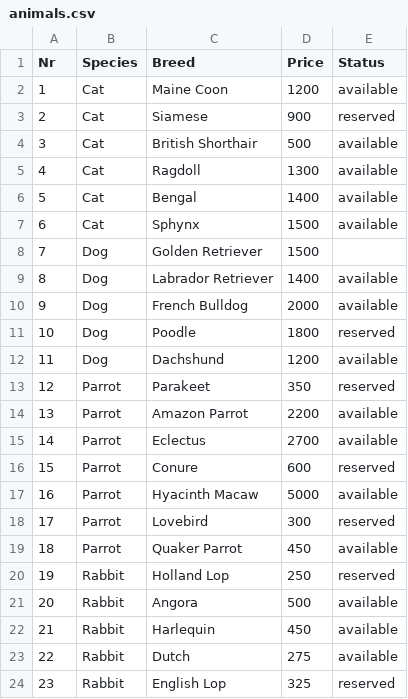
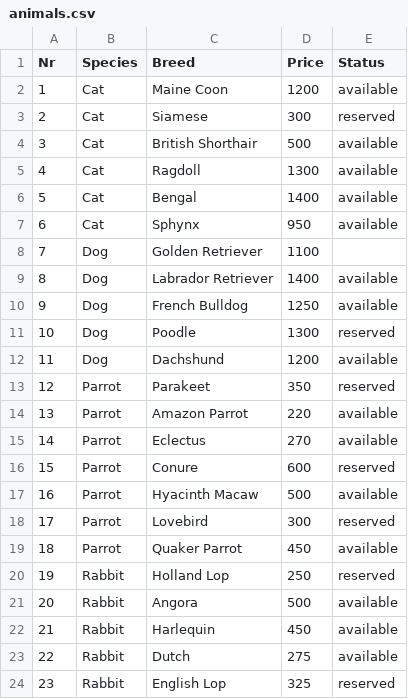
Before and after one commit to 23DP1PCiga/eksamens, a CSV file: data/animals.csv, drawn as a sheet.

```diff
--- a/data/animals.csv
+++ b/data/animals.csv
@@ -2,3 +2,3 @@ Nr,Species,Breed,Price,Status
 1,Cat,Maine Coon,1200,available
-2,Cat,Siamese,900,reserved
+2,Cat,Siamese,300,reserved
 3,Cat,British Shorthair,500,available
@@ -6,13 +6,13 @@ Nr,Species,Breed,Price,Status
 5,Cat,Bengal,1400,available
-6,Cat,Sphynx,1500,available
-7,Dog,Golden Retriever,1500
+6,Cat,Sphynx,950,available
+7,Dog,Golden Retriever,1100
 8,Dog,Labrador Retriever,1400,available
-9,Dog,French Bulldog,2000,available
-10,Dog,Poodle,1800,reserved
+9,Dog,French Bulldog,1250,available
+10,Dog,Poodle,1300,reserved
 11,Dog,Dachshund,1200,available
 12,Parrot,Parakeet,350,reserved
-13,Parrot,Amazon Parrot,2200,available
-14,Parrot,Eclectus,2700,available
+13,Parrot,Amazon Parrot,220,available
+14,Parrot,Eclectus,270,available
 15,Parrot,Conure,600,reserved
-16,Parrot,Hyacinth Macaw,5000,available
+16,Parrot,Hyacinth Macaw,500,available
 17,Parrot,Lovebird,300,reserved
```
Also changed, not shown: 2 other files.
